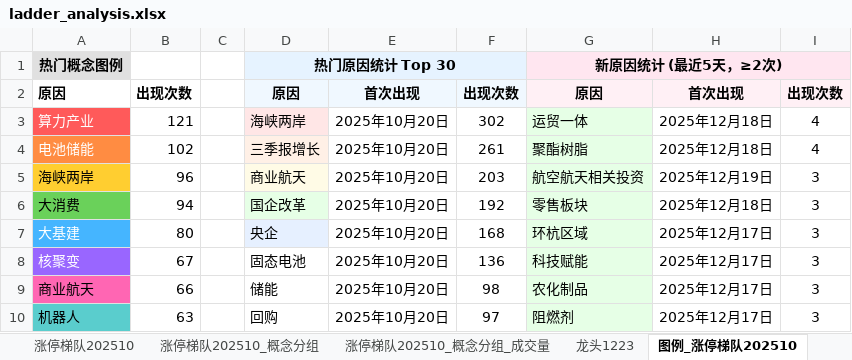
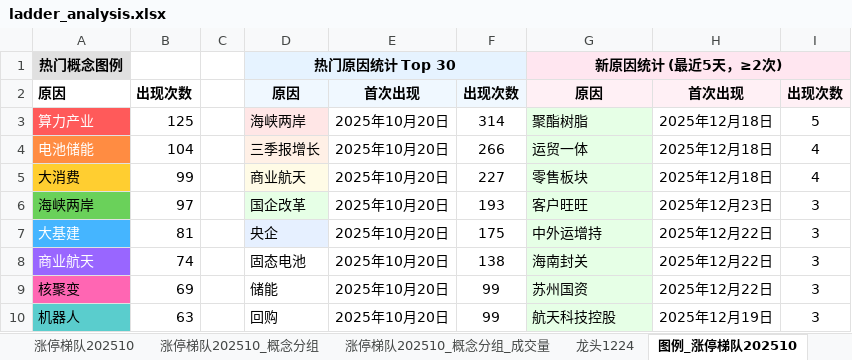
Before and after one commit to KealLiang/HardTrading, an Excel workbook: excel/ladder_analysis.xlsx, sheet 图例_涨停梯队202510, drawn as a sheet; only a part is shown; values as stored, in another font and other column widths than the file's, no borders; removed rows and columns are numbered as before the commit, all else as after; the diff covers the shown part only; the diff names each change by its address in the sheet, - before the commit and + after, or states it on an @@ line.

```diff
--- a/excel/ladder_analysis.xlsx (sheet 图例_涨停梯队202510)
+++ b/excel/ladder_analysis.xlsx (sheet 图例_涨停梯队202510)
+sheet tab: 龙头1224
-B3: 121
+B3: 125
-F3: 302
+F3: 314
-G3: 运贸一体
+G3: 聚酯树脂
-I3: 4
+I3: 5
-B4: 102
+B4: 104
-F4: 261
+F4: 266
-G4: 聚酯树脂
+G4: 运贸一体
-row 5: 海峡两岸 | 96 |  | 商业航天 | 2025年10月20日 | 203 | 航空航天相关投资 | 2025年12月19日 | 3
-A5 fill: #6AD15A
+A5 fill: #FFCE30
-B5: 94
+B5: 99
-D5: 国企改革
+D5: 商业航天
-D5 fill: #E6FFE6
+D5 fill: #FFFBE6
-F5: 192
+F5: 227
-I5: 3
+I5: 4
+row 6: 海峡两岸 | 97 |  | 国企改革 | 2025年10月20日 | 193 | 客户旺旺 | 2025年12月23日 | 3
-B7: 80
+B7: 81
-F7: 168
+F7: 175
-G7: 环杭区域
+G7: 中外运增持
-H7: 2025年12月17日
+H7: 2025年12月22日
-row 8: 核聚变 | 67 |  | 固态电池 | 2025年10月20日 | 136 | 科技赋能 | 2025年12月17日 | 3
@@ A8 fill: #FF66B3 → #9966FF, text colour: black → #FFFFFF @@
-B8: 66
+B8: 74
-D8: 储能
+D8: 固态电池
-F8: 98
+F8: 138
-G8: 农化制品
+G8: 海南封关
-H8: 2025年12月17日
+H8: 2025年12月22日
+row 9: 核聚变 | 69 |  | 储能 | 2025年10月20日 | 99 | 苏州国资 | 2025年12月22日 | 3
-F10: 97
+F10: 99
-G10: 阻燃剂
+G10: 航天科技控股
-H10: 2025年12月17日
+H10: 2025年12月19日
```
Also changed, not shown: 1 added row, 1 removed row, 97 edited cells and cell formats elsewhere in this sheet, sheet 涨停梯队202510_概念分组_成交量, sheet 涨停梯队202510_概念分组, sheet 涨停梯队202510, sheet 指数数据, sheet 龙头1223, sheet 龙头1222, other sheet tabs, hidden cells, excel/fupan_analysis.xlsx, excel/fupan_stocks_non_main.xlsx, 3 other files.
